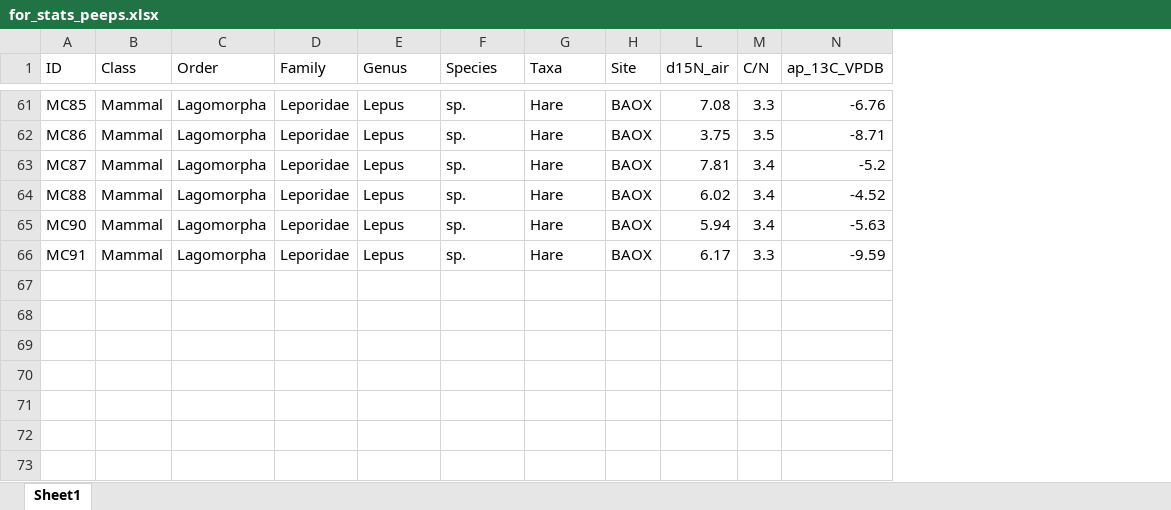
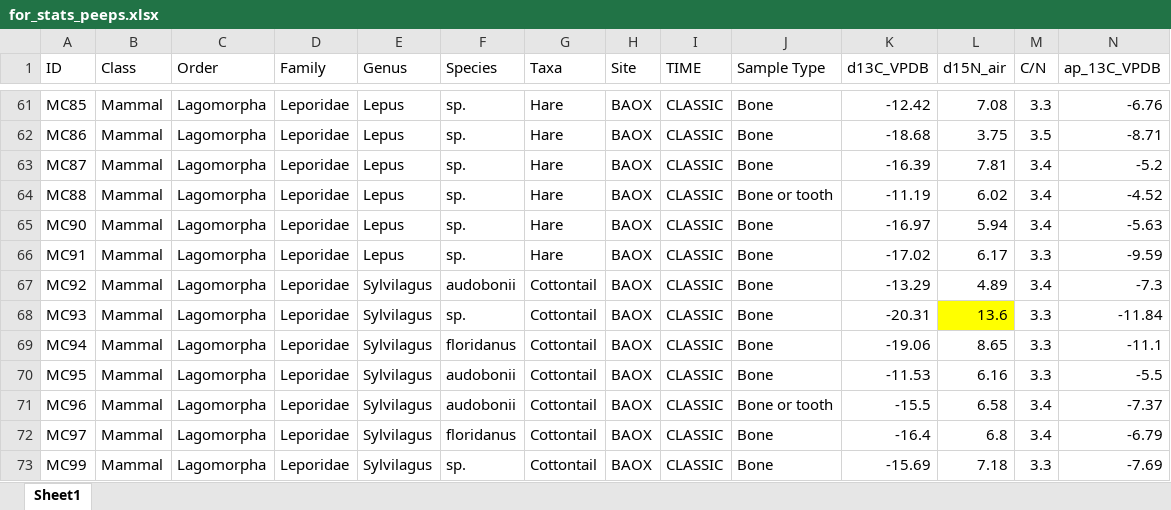
Before and after one commit to BU-XUKL/Maria_Intake_Meeting, an Excel workbook: intake meeting/for_stats_peeps.xlsx, sheet Sheet1, drawn as a sheet; only a part is shown, gaps mark what is left out; values as stored, in another font and other column widths than the file's, no borders; the diff covers the shown part only; the diff names each change by its address in the sheet, - before the commit and + after, or states it on an @@ line.

```diff
--- a/intake meeting/for_stats_peeps.xlsx (sheet Sheet1)
+++ b/intake meeting/for_stats_peeps.xlsx (sheet Sheet1)
@@ column I (TIME) unhidden, rows 61-66: all CLASSIC @@
@@ column J (Sample Type) unhidden, rows 61-66: Bone | Bone | Bone | Bone or tooth | Bone | Bone @@
@@ column K (d13C_VPDB) unhidden, rows 61-66: -12.42 | -18.68 | -16.39 | -11.19 | -16.97 | -17.02 @@
+row 67: MC92 | Mammal | Lagomorpha | Leporidae | Sylvilagus | audobonii | Cottontail | BAOX | CLASSIC | Bone | -13.29 | 4.89 | 3.4 | -7.3
+row 68: MC93 | Mammal | Lagomorpha | Leporidae | Sylvilagus | sp. | Cottontail | BAOX | CLASSIC | Bone | -20.31 | 13.6 | 3.3 | -11.84
+row 69: MC94 | Mammal | Lagomorpha | Leporidae | Sylvilagus | floridanus | Cottontail | BAOX | CLASSIC | Bone | -19.06 | 8.65 | 3.3 | -11.1
+row 70: MC95 | Mammal | Lagomorpha | Leporidae | Sylvilagus | audobonii | Cottontail | BAOX | CLASSIC | Bone | -11.53 | 6.16 | 3.3 | -5.5
+row 71: MC96 | Mammal | Lagomorpha | Leporidae | Sylvilagus | audobonii | Cottontail | BAOX | CLASSIC | Bone or tooth | -15.5 | 6.58 | 3.4 | -7.37
+row 72: MC97 | Mammal | Lagomorpha | Leporidae | Sylvilagus | floridanus | Cottontail | BAOX | CLASSIC | Bone | -16.4 | 6.8 | 3.4 | -6.79
+row 73: MC99 | Mammal | Lagomorpha | Leporidae | Sylvilagus | sp. | Cottontail | BAOX | CLASSIC | Bone | -15.69 | 7.18 | 3.3 | -7.69
```
Also changed, not shown: 54 added rows elsewhere in this sheet, 2 other files.
